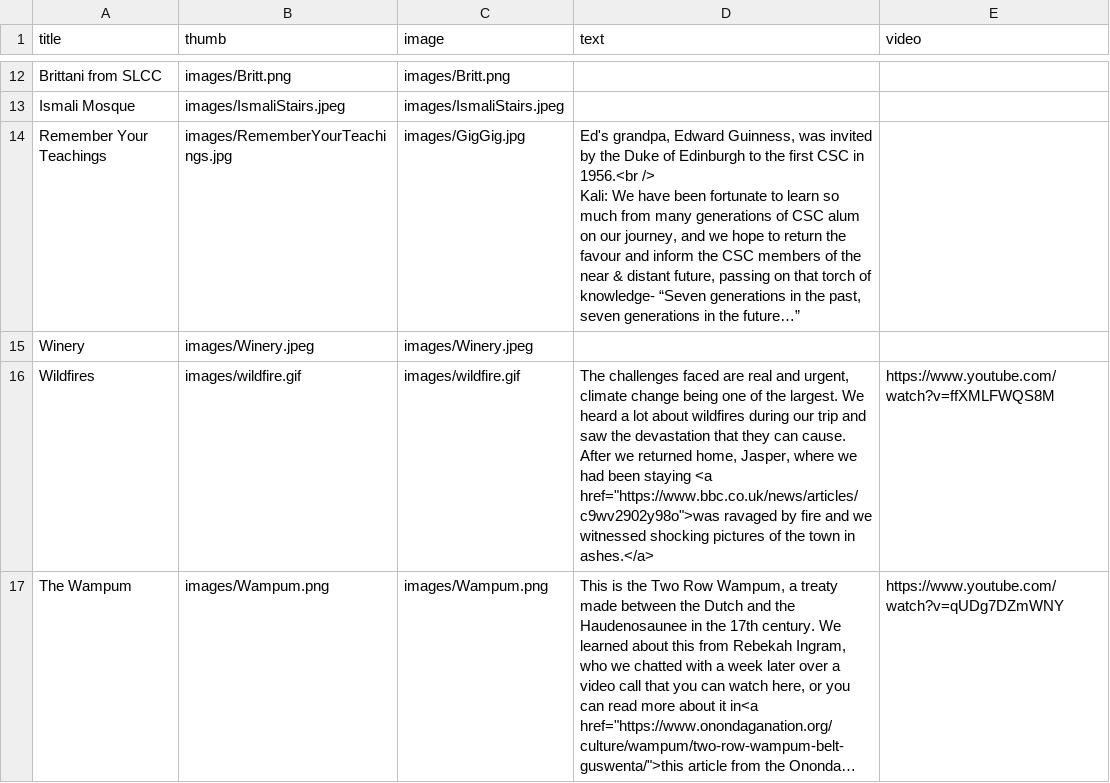
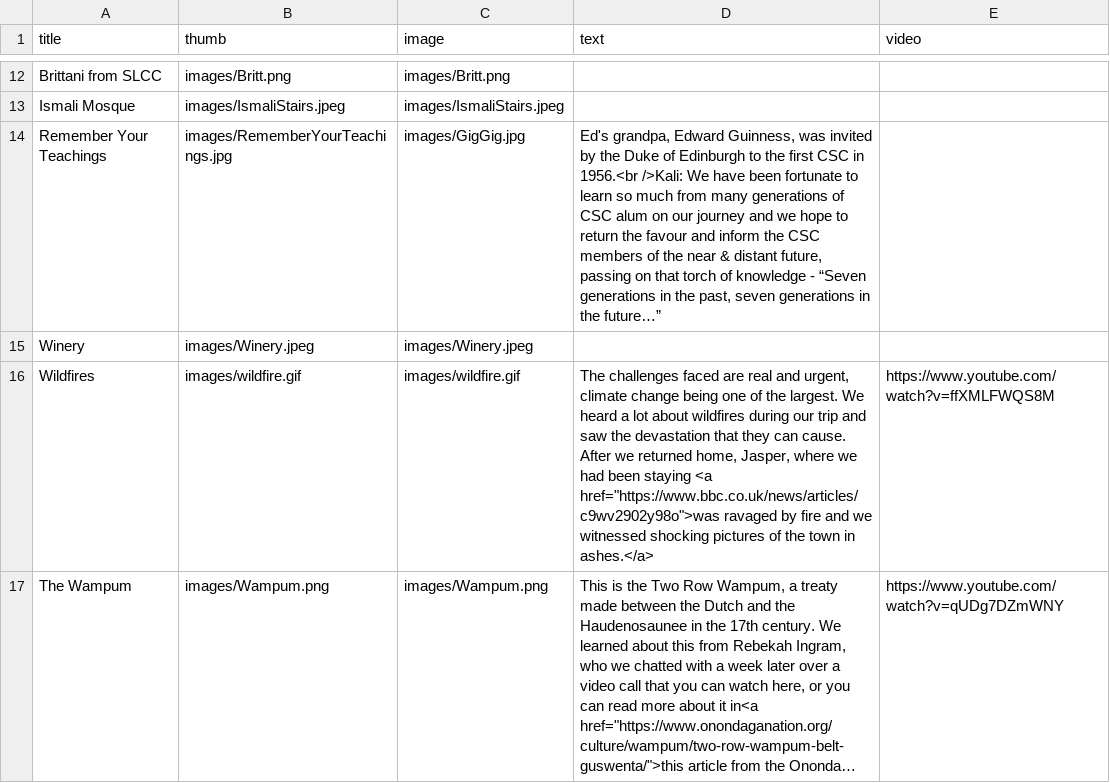
Before and after one commit to edgreig/bc1sharedmemory, a CSV file: data.csv, drawn as a sheet; only a part is shown, gaps mark what is left out; long unchanged cells end in …; the diff covers the shown part only.

Commit message:
Update data.csv

```diff
--- a/data.csv
+++ b/data.csv
@@ -13,4 +13,3 @@ Brittani from SLCC,images/Britt.png,images/Britt.png,,
 Ismali Mosque,images/IsmaliStairs.jpeg,images/IsmaliStairs.jpeg,,
-Remember Your Teachings,images/RememberYourTeachings.jpg,images/GigGig.jpg,"Ed's grandpa, Edward Guinness, was invited by the Duke of Edinburgh to the first CSC in 1956.<br />
-Kali: We have been fortunate to learn so much from many generations of CSC alum on our journey, and we hope to return the favour and inform the CSC members of the  near & distant future, passing on that torch of knowledge- “Seven generations in the past, seven generations in the future…”",
+Remember Your Teachings,images/RememberYourTeachings.jpg,images/GigGig.jpg,"Ed's grandpa, Edward Guinness, was invited by the Duke of Edinburgh to the first CSC in 1956.<br />Kali: We have been fortunate to learn so much from many generations of CSC alum on our journey and we hope to return the favour and inform the CSC members of the near & distant future, passing on that torch of knowledge - “Seven generations in the past, seven generations in the future…”",
 Winery,images/Winery.jpeg,images/Winery.jpeg,,
```
Also changed, not shown: 2 edited cells elsewhere in this file.
